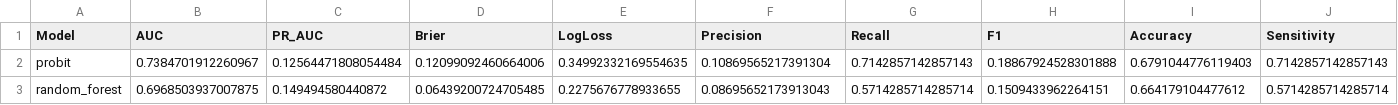
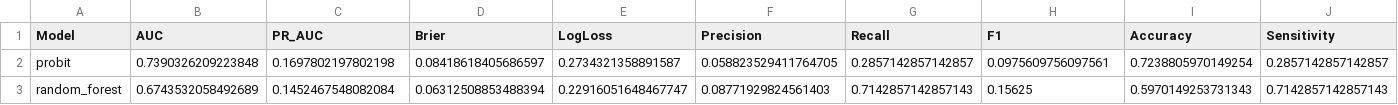
Before and after one commit to ajg5226/Econ-Dashboard, a CSV file: data/models/metrics.csv, drawn as a sheet; only a part is shown; the diff covers the shown part only; the diff names each change by its address in the sheet, - before the commit and + after, or states it on an @@ line.

```diff
--- a/data/models/metrics.csv
+++ b/data/models/metrics.csv
-B2 (AUC): 0.7384701912260967
+B2 (AUC): 0.7390326209223848
-C2 (PR_AUC): 0.12564471808054484
+C2 (PR_AUC): 0.1697802197802198
-D2 (Brier): 0.12099092460664006
+D2 (Brier): 0.08418618405686597
-E2 (LogLoss): 0.34992332169554635
+E2 (LogLoss): 0.2734321358891587
-F2 (Precision): 0.10869565217391304
+F2 (Precision): 0.058823529411764705
-G2 (Recall): 0.7142857142857143
+G2 (Recall): 0.2857142857142857
-H2 (F1): 0.18867924528301888
+H2 (F1): 0.0975609756097561
-I2 (Accuracy): 0.6791044776119403
+I2 (Accuracy): 0.7238805970149254
-J2 (Sensitivity): 0.7142857142857143
+J2 (Sensitivity): 0.2857142857142857
-B3 (AUC): 0.6968503937007875
+B3 (AUC): 0.6743532058492689
-C3 (PR_AUC): 0.149494580440872
+C3 (PR_AUC): 0.1452467548082084
-D3 (Brier): 0.06439200724705485
+D3 (Brier): 0.06312508853488394
-E3 (LogLoss): 0.2275676778933655
+E3 (LogLoss): 0.22916051648467747
-F3 (Precision): 0.08695652173913043
+F3 (Precision): 0.08771929824561403
-G3 (Recall): 0.5714285714285714
+G3 (Recall): 0.7142857142857143
-H3 (F1): 0.1509433962264151
+H3 (F1): 0.15625
-I3 (Accuracy): 0.664179104477612
+I3 (Accuracy): 0.5970149253731343
-J3 (Sensitivity): 0.5714285714285714
+J3 (Sensitivity): 0.7142857142857143
```
Also changed, not shown: 33 edited cells elsewhere in this file, data/models/alfred_vintage_results.csv, data/models/backtest_results.csv, 22 other files.
